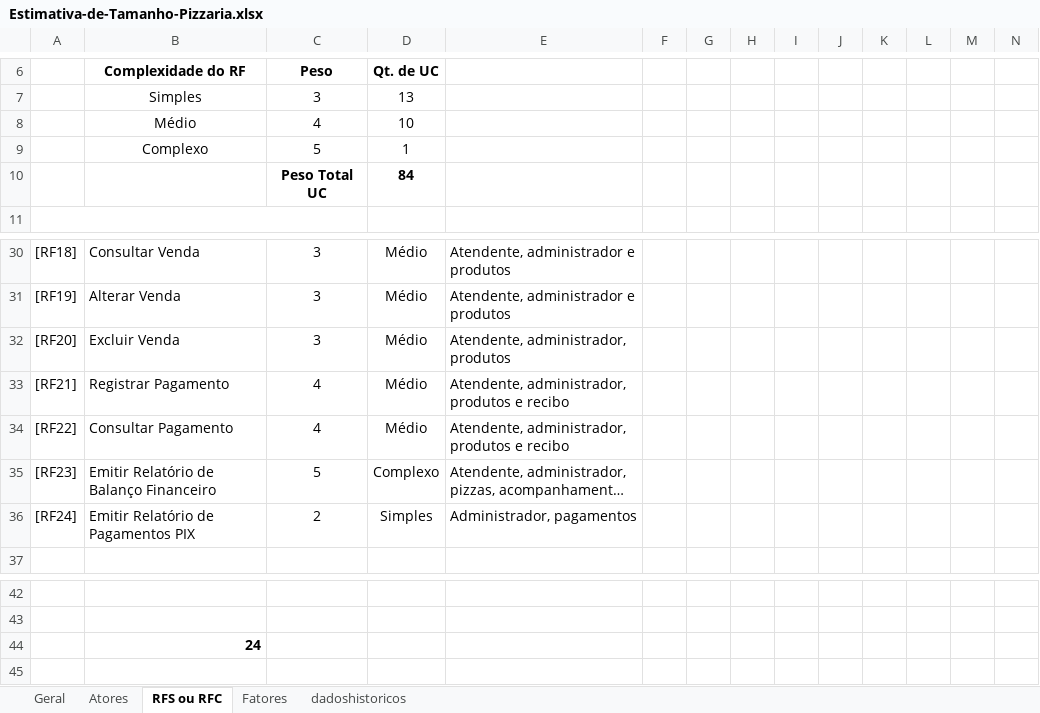
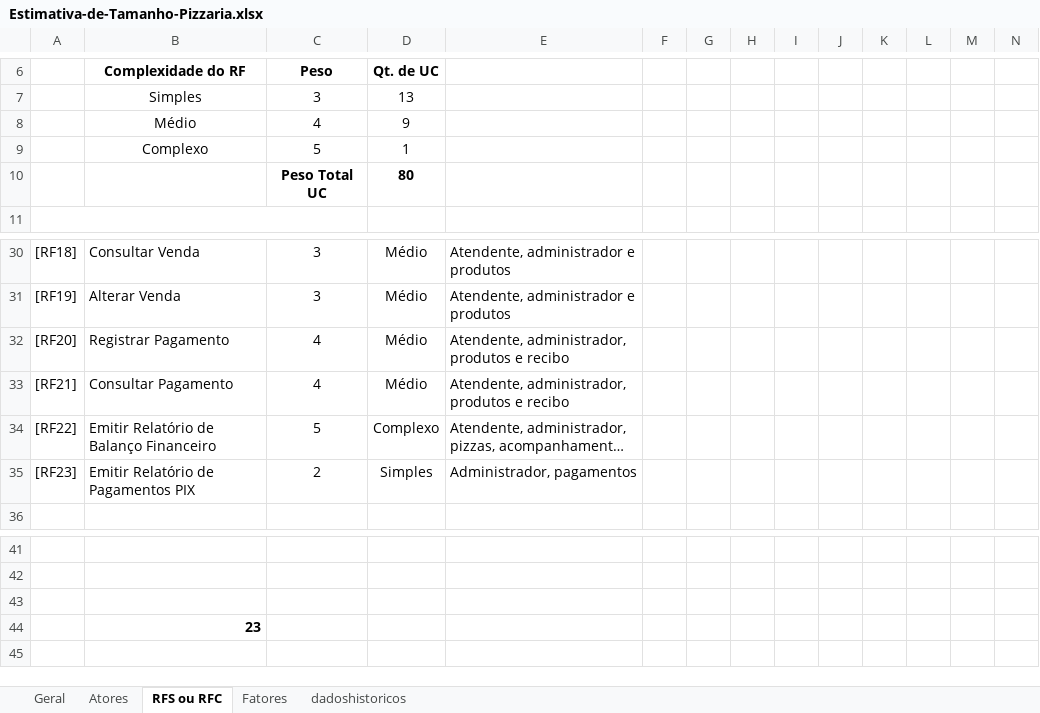
Before and after one commit to rmoreno-w/pefeizzaria, an Excel workbook: Documentos/Estimativa-de-Tamanho-Pizzaria.xlsx, sheet RFS ou RFC, drawn as a sheet; only a part is shown, gaps mark what is left out; long unchanged cells end in …; values as stored, in another font and other column widths than the file's, no borders; removed rows and columns are numbered as before the commit, all else as after; the diff names each change by its address in the sheet, - before the commit and + after, or states it on an @@ line.

Commit message:
Alterações - DRE + Cronograma + Estimativa

```diff
--- a/Documentos/Estimativa-de-Tamanho-Pizzaria.xlsx (sheet RFS ou RFC)
+++ b/Documentos/Estimativa-de-Tamanho-Pizzaria.xlsx (sheet RFS ou RFC)
-D8 (Qt. de UC): 10
+D8 (Qt. de UC): 9
-D10 (Qt. de UC): 84
+D10 (Qt. de UC): 80
-B32 (Complexidade do RF): Excluir Venda
+B32 (Complexidade do RF): Registrar Pagamento
-C32 (Peso): 3
+C32 (Peso): 4
-E32: Atendente, administrador, produtos
+E32: Atendente, administrador, produtos e recibo
-B33 (Complexidade do RF): Registrar Pagamento
+B33 (Complexidade do RF): Consultar Pagamento
-row 34: [RF22] | Consultar Pagamento | 4 | Médio | Atendente, administrador, produtos e recibo
-A34: [RF23]
+A34: [RF22]
-A35: [RF24]
+A35: [RF23]
+row 43: (empty)
-B44 (Complexidade do RF): 24
+B44 (Complexidade do RF): 23
```
Also changed, not shown: sheet Geral, 2 other files.
